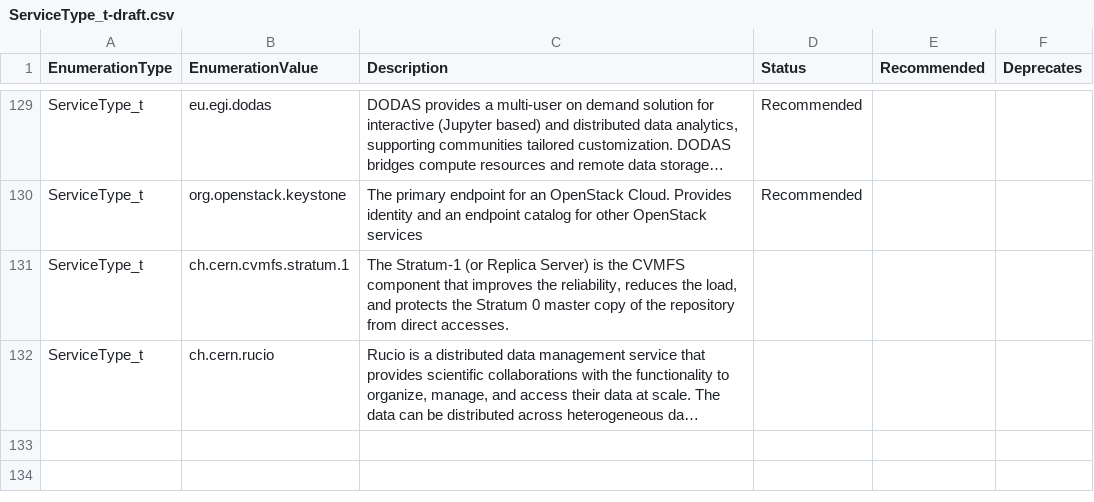
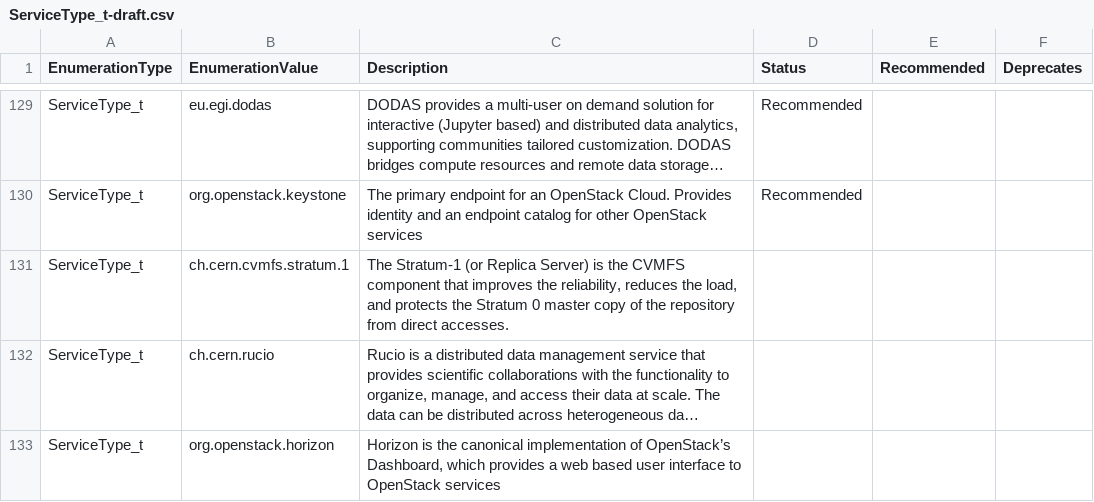
Before and after one commit to RoseECooper/Enumerations, a CSV file: ServiceType_t-draft.csv, drawn as a sheet; only a part is shown, gaps mark what is left out; long unchanged cells end in …; the diff names each change by its address in the sheet, - before the commit and + after, or states it on an @@ line.

Commit message:
Add the "org.openstack.horizon" ServiceType

```diff
--- a/ServiceType_t-draft.csv
+++ b/ServiceType_t-draft.csv
+row 133: ServiceType_t | org.openstack.horizon | Horizon is the canonical implementation of OpenStack’s Dashboard, which provides a web based user interface to OpenStack services
```
Also changed, not shown: ServiceType_t.csv.
